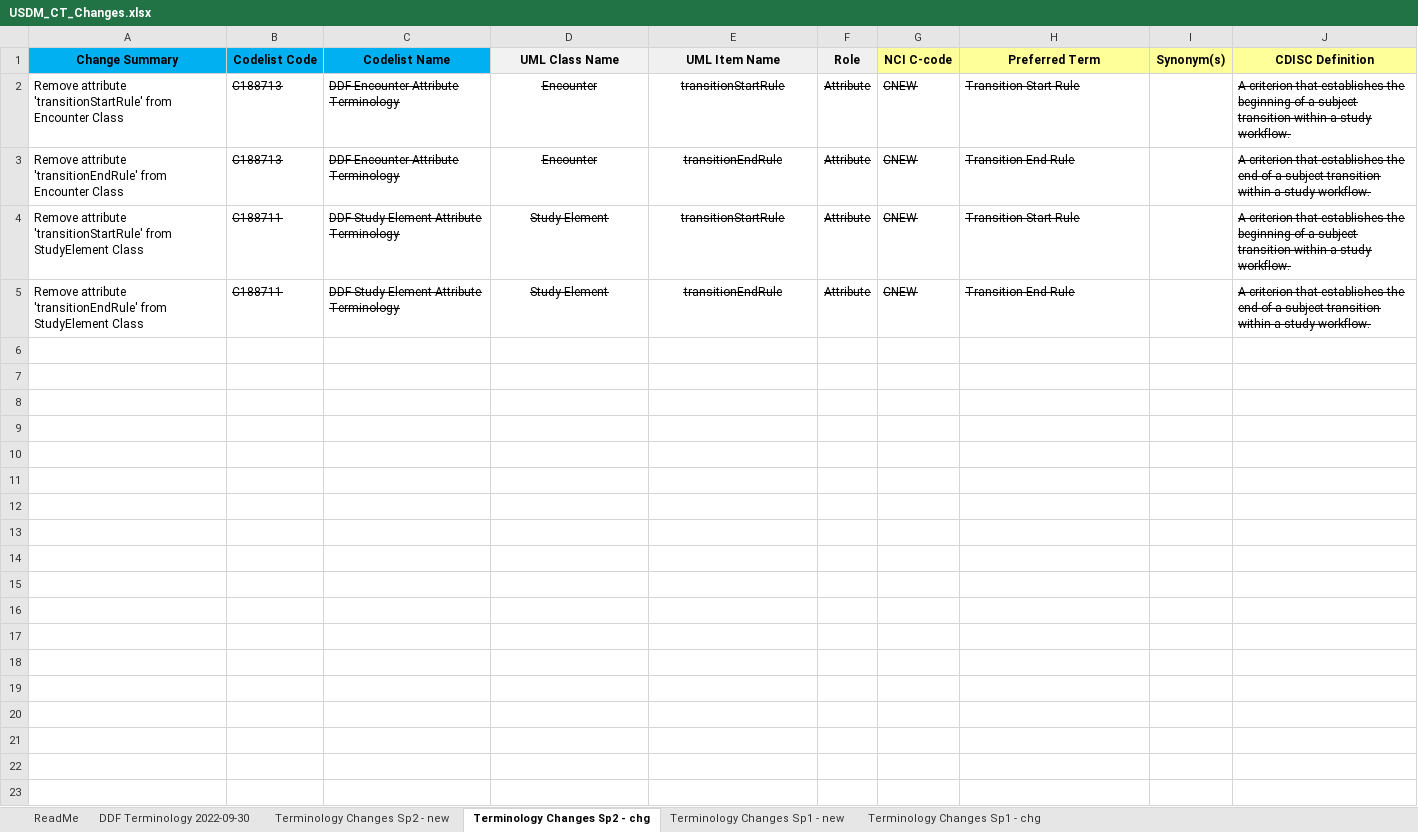
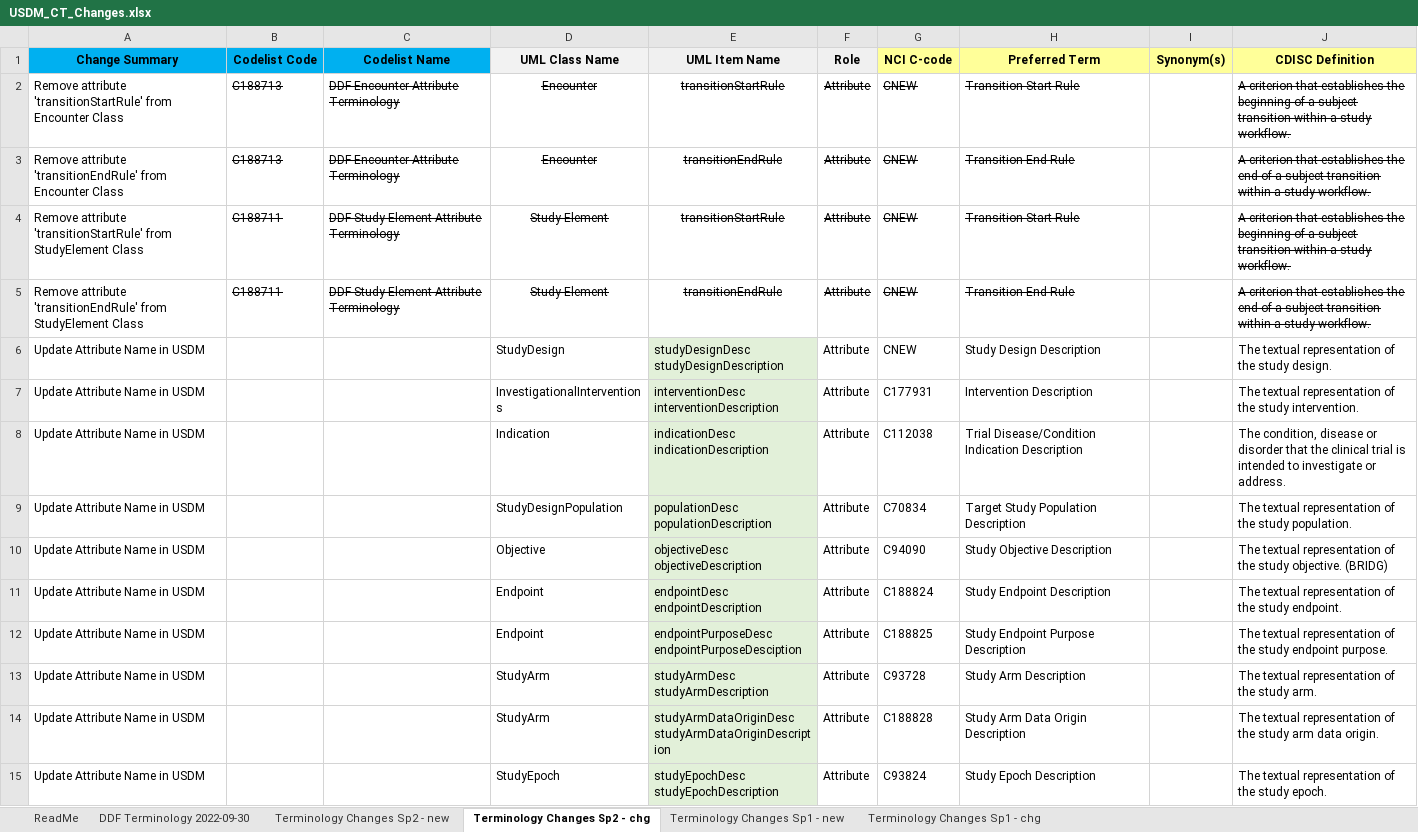
Before and after one commit to cdisc-org/DDF-RA, an Excel workbook: Deliverables/CT/USDM_CT_Changes.xlsx, sheet Terminology Changes Sp2 - chg, drawn as a sheet; only a part is shown; values as stored, in another font and other column widths than the file's, no borders; ↵ is a line break in a cell; the diff covers the shown part only; the diff names each change by its address in the sheet, - before the commit and + after, or states it on an @@ line.

Commit message:
Desc updated to Description

```diff
--- a/Deliverables/CT/USDM_CT_Changes.xlsx (sheet Terminology Changes Sp2 - chg)
+++ b/Deliverables/CT/USDM_CT_Changes.xlsx (sheet Terminology Changes Sp2 - chg)
+row 6: Update Attribute Name in USDM |  |  | StudyDesign | studyDesignDesc ↵ studyDesignDescription | Attribute | CNEW | Study Design Description |  | The textual representation of the study design.
+row 7: Update Attribute Name in USDM |  |  | InvestigationalInterventions | interventionDesc ↵ interventionDescription | Attribute | C177931 | Intervention Description |  | The textual representation of the study intervention.
+row 8: Update Attribute Name in USDM |  |  | Indication | indicationDesc ↵ indicationDescription | Attribute | C112038 | Trial Disease/Condition Indication Description |  | The condition, disease or disorder that the clinical trial is intended to investigate or address.
+row 9: Update Attribute Name in USDM |  |  | StudyDesignPopulation | populationDesc ↵ populationDescription | Attribute | C70834 | Target Study Population Description |  | The textual representation of the study population.
+row 10: Update Attribute Name in USDM |  |  | Objective | objectiveDesc ↵ objectiveDescription | Attribute | C94090 | Study Objective Description |  | The textual representation of the study objective. (BRIDG)
+row 11: Update Attribute Name in USDM |  |  | Endpoint | endpointDesc ↵ endpointDescription | Attribute | C188824 | Study Endpoint Description |  | The textual representation of the study endpoint.
+row 12: Update Attribute Name in USDM |  |  | Endpoint | endpointPurposeDesc ↵ endpointPurposeDesciption | Attribute | C188825 | Study Endpoint Purpose Description |  | The textual representation of the study endpoint purpose.
+row 13: Update Attribute Name in USDM |  |  | StudyArm | studyArmDesc ↵ studyArmDescription | Attribute | C93728 | Study Arm Description |  | The textual representation of the study arm.
+row 14: Update Attribute Name in USDM |  |  | StudyArm | studyArmDataOriginDesc ↵ studyArmDataOriginDescription | Attribute | C188828 | Study Arm Data Origin Description |  | The textual representation of the study arm data origin.
+row 15: Update Attribute Name in USDM |  |  | StudyEpoch | studyEpochDesc ↵ studyEpochDescription | Attribute | C93824 | Study Epoch Description |  | The textual representation of the study epoch.
```
Also changed, not shown: 9 added rows elsewhere in this sheet, sheet Terminology Changes Sp2 - new, Deliverables/CT/USDM_CT.xlsx.
